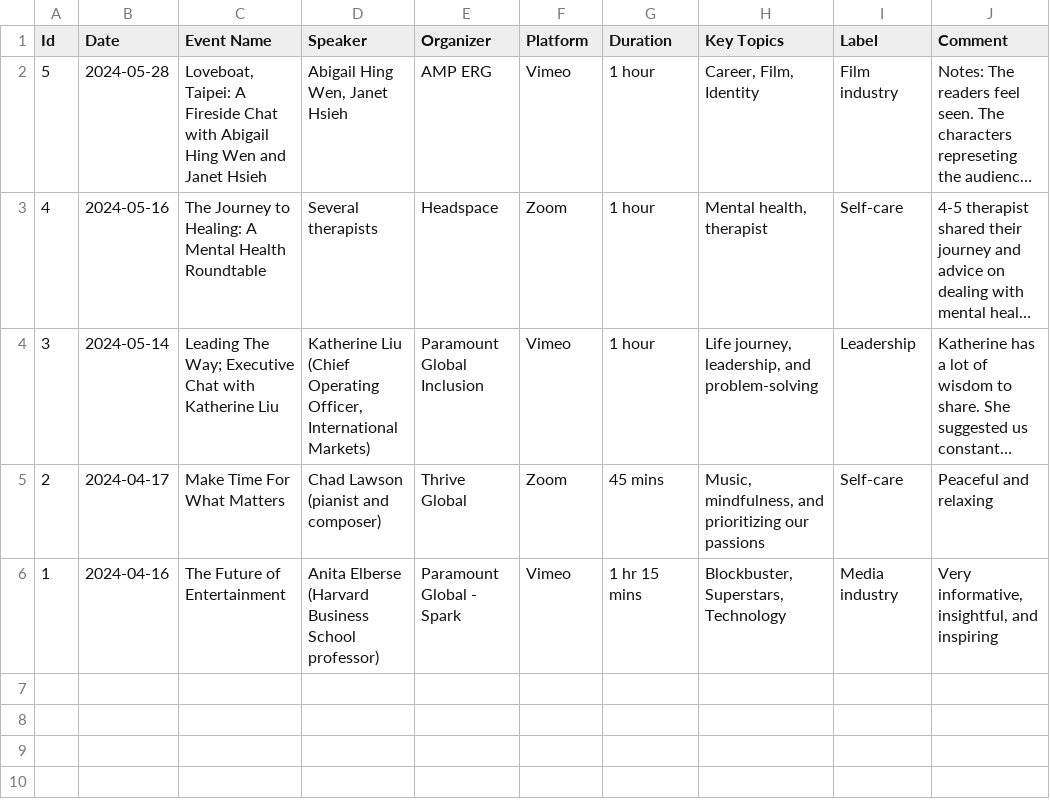
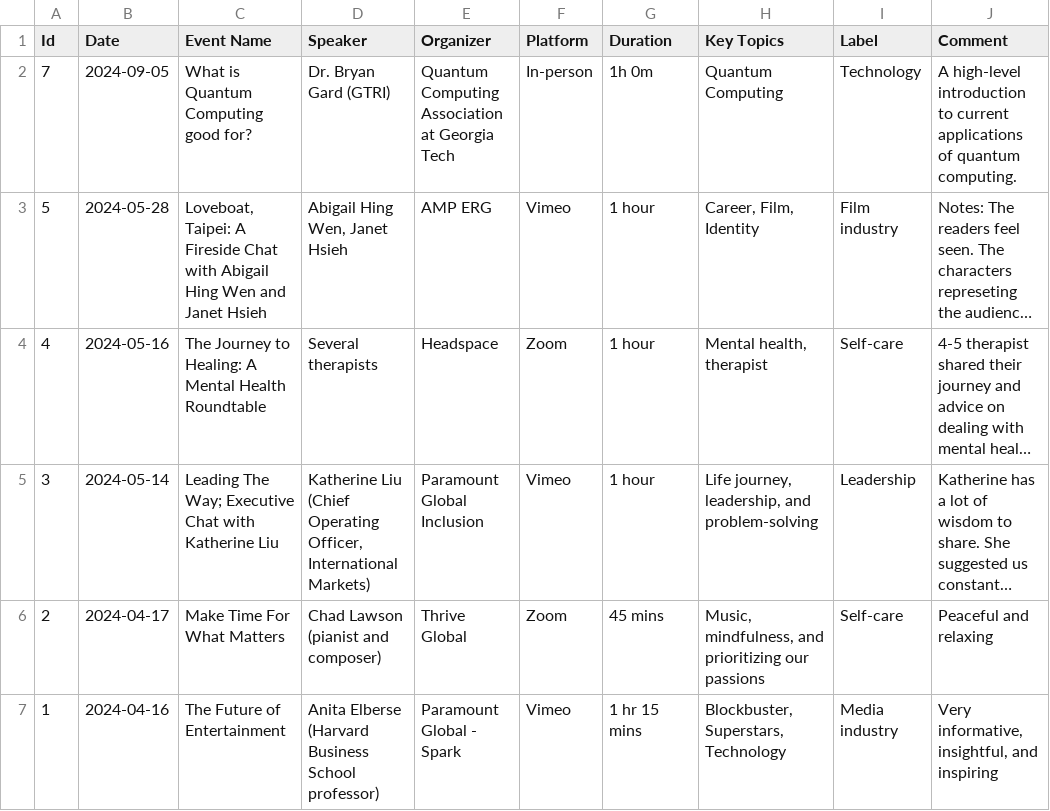
Before and after one commit to sliao7/home, a CSV file: _data/events.csv, drawn as a sheet; long unchanged cells end in …; the diff names each change by its address in the sheet, - before the commit and + after, or states it on an @@ line.

Commit message:
add boldvoice and event

```diff
--- a/_data/events.csv
+++ b/_data/events.csv
+row 2: 7 | 2024-09-05 | What is Quantum Computing good for? | Dr. Bryan Gard (GTRI) | Quantum Computing Association at Georgia Tech | In-person | 1h 0m | Quantum Computing | Technology | A high-level introduction to current applications of quantum computing.
```
Also changed, not shown: _data/bold_voice.csv.
